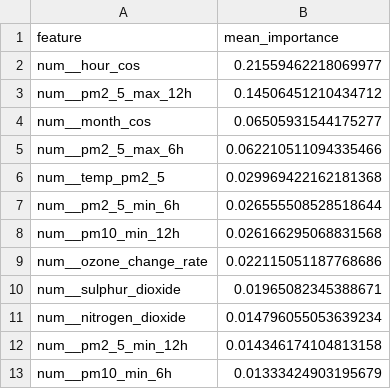
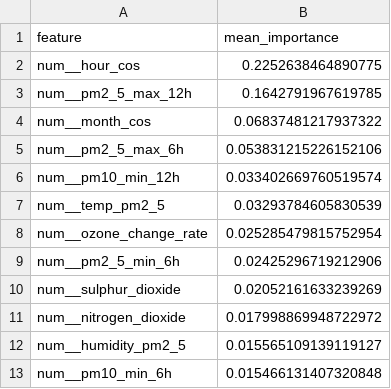
Before and after one commit to ByteCraftByLaiba/aqi-prediction-system, a CSV file: models/shap/pm2_5_tplus6h_shap.csv, drawn as a sheet.

```diff
--- a/models/shap/pm2_5_tplus6h_shap.csv
+++ b/models/shap/pm2_5_tplus6h_shap.csv
@@ -1,13 +1,13 @@
 feature,mean_importance
-num__hour_cos,0.21559462218069977
-num__pm2_5_max_12h,0.14506451210434712
-num__month_cos,0.06505931544175277
-num__pm2_5_max_6h,0.062210511094335466
-num__temp_pm2_5,0.029969422162181368
-num__pm2_5_min_6h,0.026555508528518644
-num__pm10_min_12h,0.026166295068831568
-num__ozone_change_rate,0.022115051187768686
-num__sulphur_dioxide,0.01965082345388671
-num__nitrogen_dioxide,0.014796055053639234
-num__pm2_5_min_12h,0.014346174104813158
-num__pm10_min_6h,0.01333424903195679
+num__hour_cos,0.2252638464890775
+num__pm2_5_max_12h,0.1642791967619785
+num__month_cos,0.06837481217937322
+num__pm2_5_max_6h,0.053831215226152106
+num__pm10_min_12h,0.033402669760519574
+num__temp_pm2_5,0.03293784605830539
+num__ozone_change_rate,0.025285479815752954
+num__pm2_5_min_6h,0.02425296719212906
+num__sulphur_dioxide,0.02052161633239269
+num__nitrogen_dioxide,0.017998869948722972
+num__humidity_pm2_5,0.015565109139119127
+num__pm10_min_6h,0.015466131407320848
```
Also changed, not shown: models/shap/pm10_tplus3h_shap.csv, models/shap/pm10_tplus6h_shap.csv, 16 other files.
